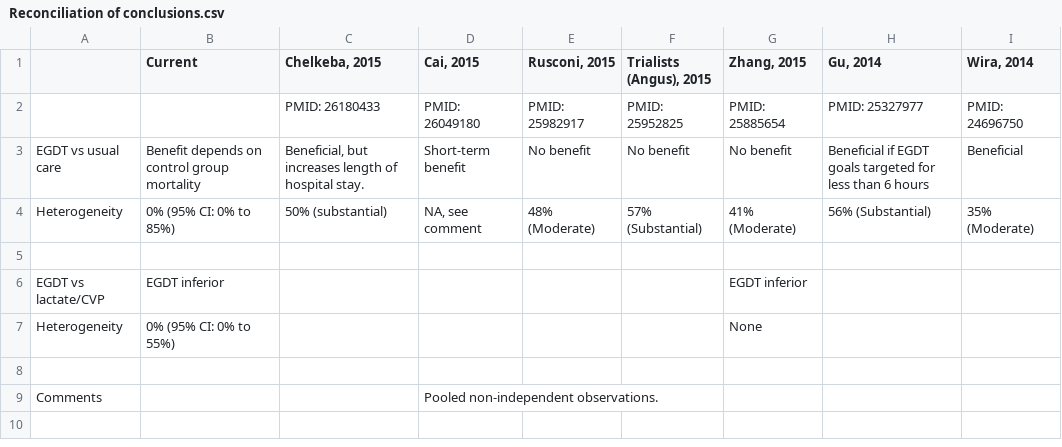
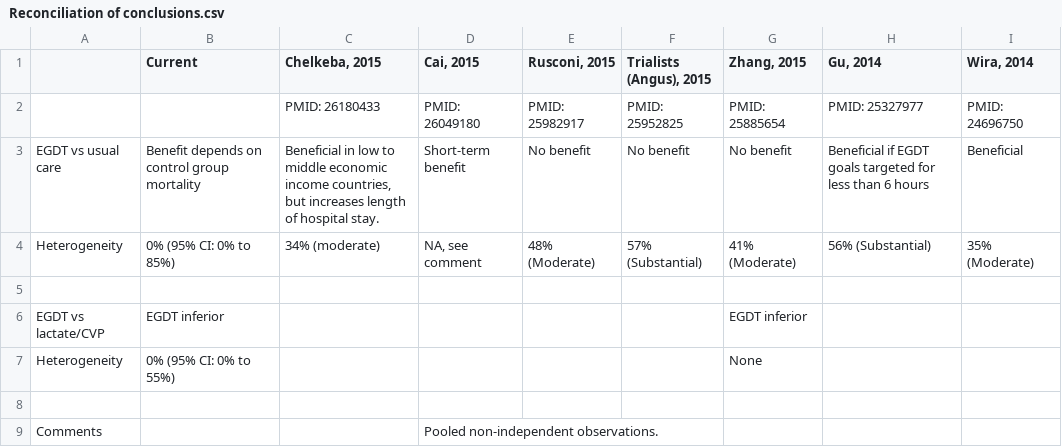
Before and after one commit to openMetaAnalysis/Early-goal-directed-therapy-for-septic-shock, a CSV file: reconciliation-tables/Reconciliation of conclusions.csv, drawn as a sheet.

```diff
--- a/reconciliation-tables/Reconciliation of conclusions.csv
+++ b/reconciliation-tables/Reconciliation of conclusions.csv
@@ -2,4 +2,4 @@
 ,,PMID: 26180433,PMID: 26049180,PMID: 25982917,PMID: 25952825,PMID: 25885654,PMID: 25327977,PMID: 24696750
-EGDT vs usual care,Benefit depends on control group mortality,"Beneficial, but increases length of hospital stay.",Short-term benefit,No benefit,No benefit,No benefit,Beneficial if EGDT goals targeted for less than 6 hours,Beneficial
-Heterogeneity, 0% (95% CI: 0% to 85%),50% (substantial),"NA, see comment", 48% (Moderate),57% (Substantial), 41% (Moderate),56% (Substantial),35% (Moderate)
+EGDT vs usual care,Benefit depends on control group mortality,"Beneficial in low to middle economic income countries, but increases length of hospital stay.",Short-term benefit,No benefit,No benefit,No benefit,Beneficial if EGDT goals targeted for less than 6 hours,Beneficial
+Heterogeneity, 0% (95% CI: 0% to 85%),34% (moderate),"NA, see comment", 48% (Moderate),57% (Substantial), 41% (Moderate),56% (Substantial),35% (Moderate)
 ,,, , , , , ,
```
Also changed, not shown: reconciliation-tables/Reconciliation of studies. EGDT vs lactate-CVP.csv, reconciliation-tables/Reconciliation of studies. EGDT vs usual care.csv, 4 other files.
